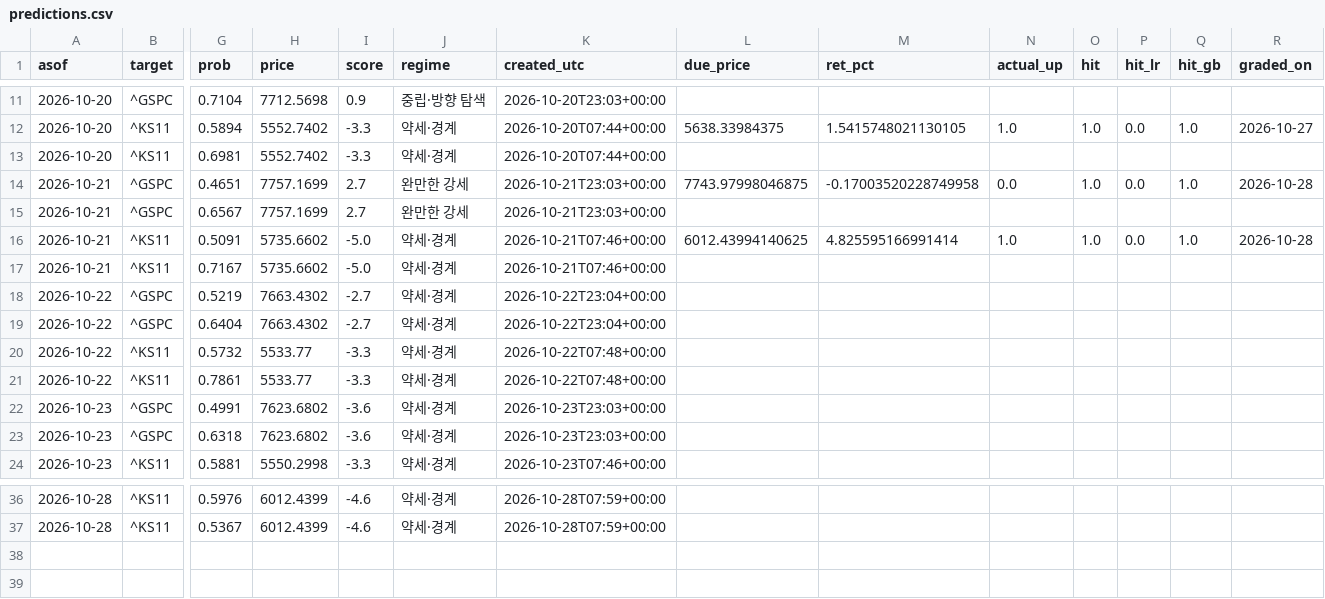
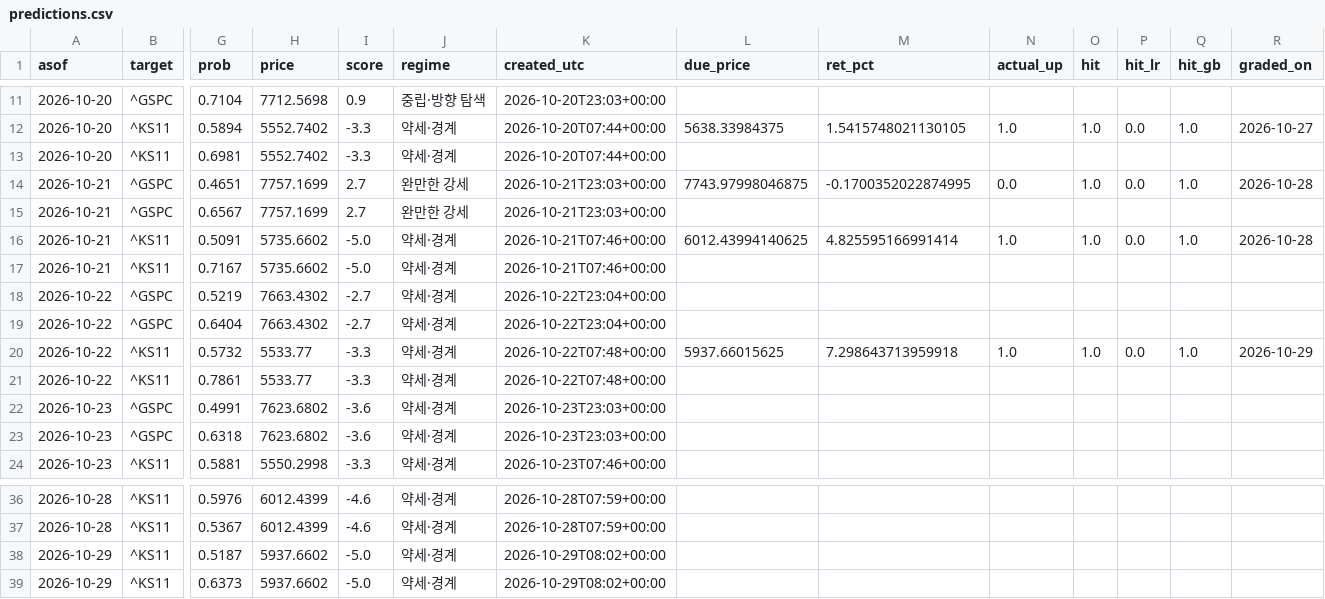
Before and after one commit to dobakinn-9/MKFlow, a CSV file: market-flow/data/predictions.csv, drawn as a sheet; only a part is shown, gaps mark what is left out; rows hold the shown columns only; the diff names each change by its address in the sheet, - before the commit and + after, or states it on an @@ line.

```diff
--- a/market-flow/data/predictions.csv
+++ b/market-flow/data/predictions.csv
-M14 (ret_pct): -0.17003520228749958
+M14 (ret_pct): -0.1700352022874995
-L20 (due_price): (empty)
+L20 (due_price): 5937.66015625
-M20 (ret_pct): (empty)
+M20 (ret_pct): 7.298643713959918
-N20 (actual_up): (empty)
+N20 (actual_up): 1.0
-O20 (hit): (empty)
+O20 (hit): 1.0
-P20 (hit_lr): (empty)
+P20 (hit_lr): 0.0
-Q20 (hit_gb): (empty)
+Q20 (hit_gb): 1.0
-R20 (graded_on): (empty)
+R20 (graded_on): 2026-10-29
+row 38: 2026-10-29 | ^KS11 | 0.5187 | 5937.6602 | -5.0 | 약세·경계 | 2026-10-29T08:02+00:00
+row 39: 2026-10-29 | ^KS11 | 0.6373 | 5937.6602 | -5.0 | 약세·경계 | 2026-10-29T08:02+00:00
```
Also changed, not shown: market-flow/data/outlook_log.csv.
